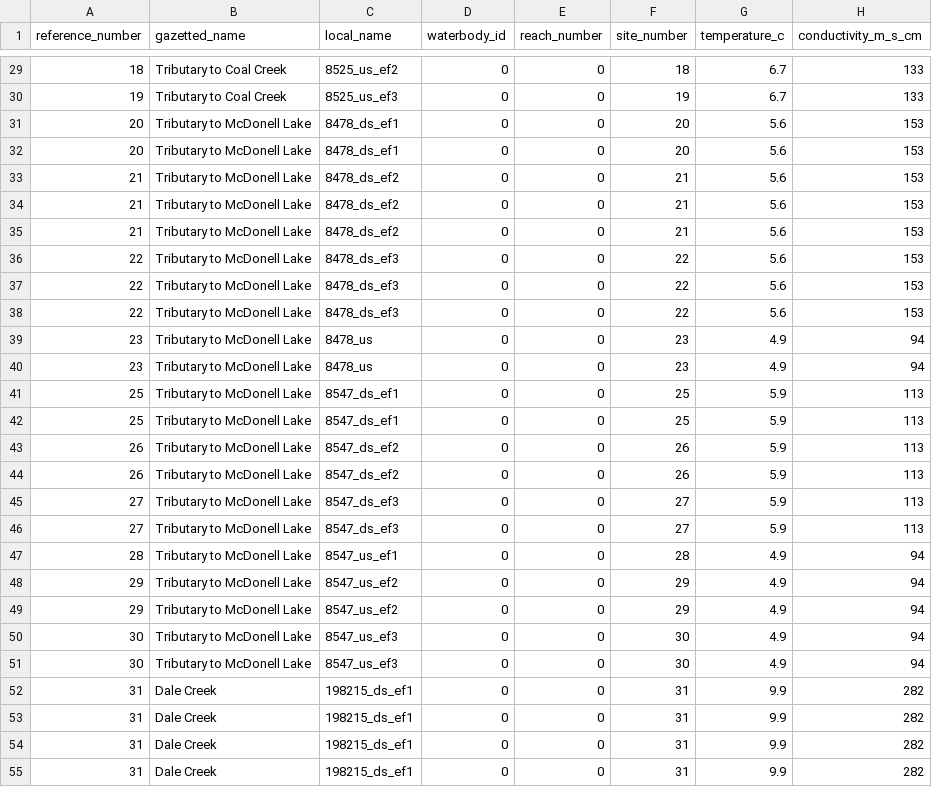
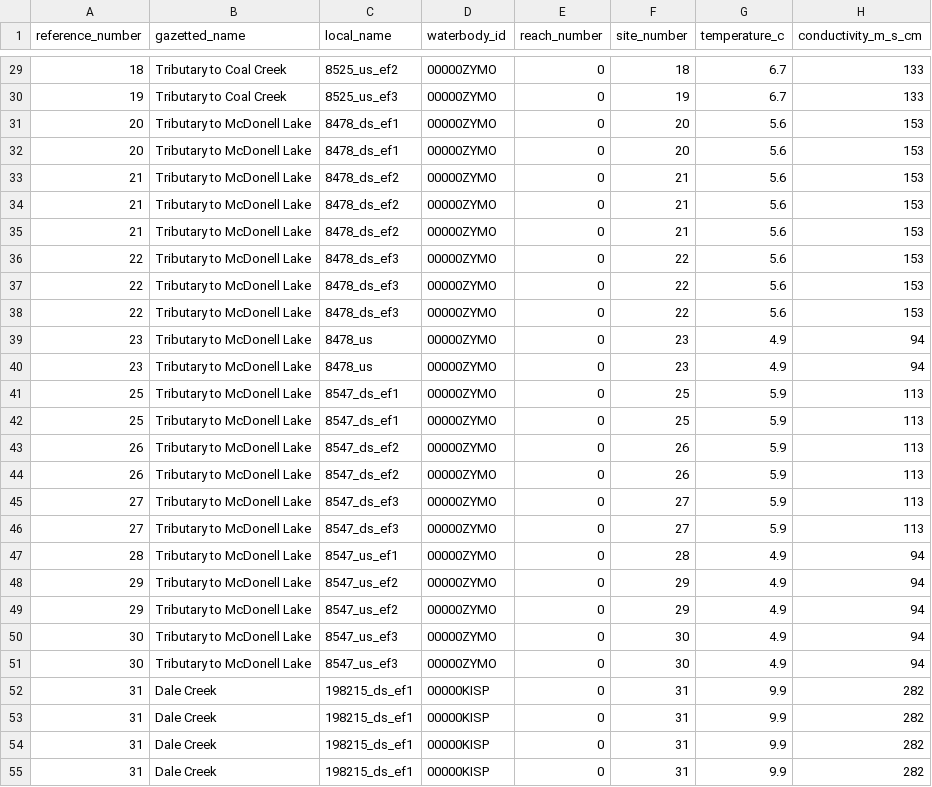
Before and after one commit to NewGraphEnvironment/fish_passage_skeena_2023_reporting, a CSV file: data/backup/step_2_fish_coll_data.csv, drawn as a sheet; only a part is shown, gaps mark what is left out; the diff covers the shown part only; the diff names each change by its address in the sheet, - before the commit and + after, or states it on an @@ line.

```diff
--- a/data/backup/step_2_fish_coll_data.csv
+++ b/data/backup/step_2_fish_coll_data.csv
-D29:D51 (waterbody_id): 0
+D29:D51 (waterbody_id): 00000ZYMO
-D52:D55 (waterbody_id): 0
+D52:D55 (waterbody_id): 00000KISP
```
Also changed, not shown: 102 edited cells elsewhere in this file, data/backup/step_3_individual_fish_data.csv, data/backup/step_4_stream_site_data.csv, 2 other files.
